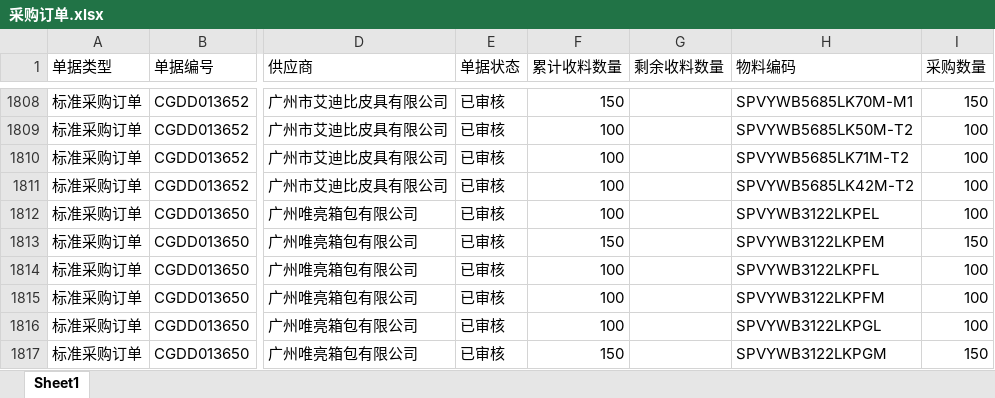
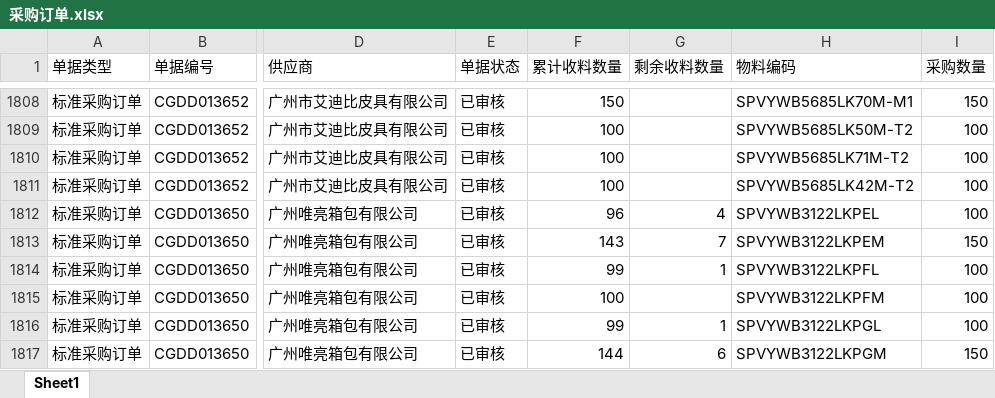
Before and after one commit to yikeqingsongguo/HY.supply-chain-management, an Excel workbook: src/采购订单.xlsx, sheet Sheet1, drawn as a sheet; only a part is shown, gaps mark what is left out; values as stored, in another font and other column widths than the file's, no borders; the diff covers the shown part only; the diff names each change by its address in the sheet, - before the commit and + after, or states it on an @@ line.

```diff
--- a/src/采购订单.xlsx (sheet Sheet1)
+++ b/src/采购订单.xlsx (sheet Sheet1)
-F1812 (累计收料数量): 100
+F1812 (累计收料数量): 96
-G1812 (剩余收料数量): (empty)
+G1812 (剩余收料数量): 4
-F1813 (累计收料数量): 150
+F1813 (累计收料数量): 143
-G1813 (剩余收料数量): (empty)
+G1813 (剩余收料数量): 7
-F1814 (累计收料数量): 100
+F1814 (累计收料数量): 99
-G1814 (剩余收料数量): (empty)
+G1814 (剩余收料数量): 1
-F1816 (累计收料数量): 100
+F1816 (累计收料数量): 99
-G1816 (剩余收料数量): (empty)
+G1816 (剩余收料数量): 1
-F1817 (累计收料数量): 150
+F1817 (累计收料数量): 144
-G1817 (剩余收料数量): (empty)
+G1817 (剩余收料数量): 6
```
Also changed, not shown: 1 added row, 9 removed rows and 100 edited cells elsewhere in this sheet, src/otd_apply.xlsx, src/otd_recv.xlsx, 6 other files.
